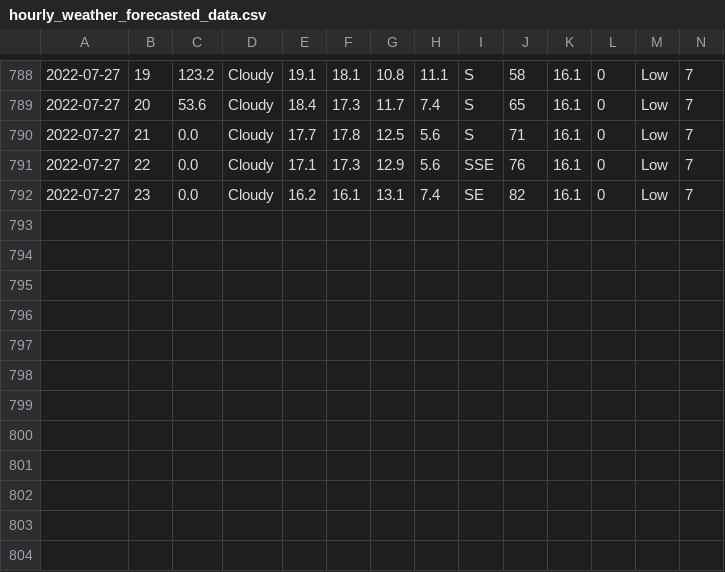
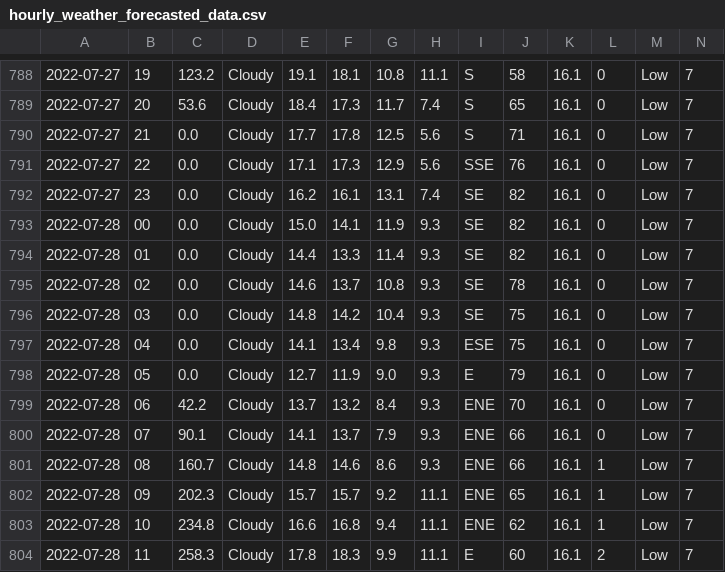
Before and after one commit to Mubeen31/solar-power-and-weather-data, a CSV file: hourly_weather_forecasted_data.csv, drawn as a sheet; only a part is shown, gaps mark what is left out; rows hold the shown columns only; the diff names each change by its address in the sheet, - before the commit and + after, or states it on an @@ line.

Commit message:
first commit

```diff
--- a/hourly_weather_forecasted_data.csv
+++ b/hourly_weather_forecasted_data.csv
+row 793: 2022-07-28 | 00 | 0.0 | Cloudy | 15.0 | 14.1 | 11.9 | 9.3 | SE | 82 | 16.1 | 0 | Low | 7
+row 794: 2022-07-28 | 01 | 0.0 | Cloudy | 14.4 | 13.3 | 11.4 | 9.3 | SE | 82 | 16.1 | 0 | Low | 7
+row 795: 2022-07-28 | 02 | 0.0 | Cloudy | 14.6 | 13.7 | 10.8 | 9.3 | SE | 78 | 16.1 | 0 | Low | 7
+row 796: 2022-07-28 | 03 | 0.0 | Cloudy | 14.8 | 14.2 | 10.4 | 9.3 | SE | 75 | 16.1 | 0 | Low | 7
+row 797: 2022-07-28 | 04 | 0.0 | Cloudy | 14.1 | 13.4 | 9.8 | 9.3 | ESE | 75 | 16.1 | 0 | Low | 7
+row 798: 2022-07-28 | 05 | 0.0 | Cloudy | 12.7 | 11.9 | 9.0 | 9.3 | E | 79 | 16.1 | 0 | Low | 7
+row 799: 2022-07-28 | 06 | 42.2 | Cloudy | 13.7 | 13.2 | 8.4 | 9.3 | ENE | 70 | 16.1 | 0 | Low | 7
+row 800: 2022-07-28 | 07 | 90.1 | Cloudy | 14.1 | 13.7 | 7.9 | 9.3 | ENE | 66 | 16.1 | 0 | Low | 7
+row 801: 2022-07-28 | 08 | 160.7 | Cloudy | 14.8 | 14.6 | 8.6 | 9.3 | ENE | 66 | 16.1 | 1 | Low | 7
+row 802: 2022-07-28 | 09 | 202.3 | Cloudy | 15.7 | 15.7 | 9.2 | 11.1 | ENE | 65 | 16.1 | 1 | Low | 7
+row 803: 2022-07-28 | 10 | 234.8 | Cloudy | 16.6 | 16.8 | 9.4 | 11.1 | ENE | 62 | 16.1 | 1 | Low | 7
+row 804: 2022-07-28 | 11 | 258.3 | Cloudy | 17.8 | 18.3 | 9.9 | 11.1 | E | 60 | 16.1 | 2 | Low | 7
```
